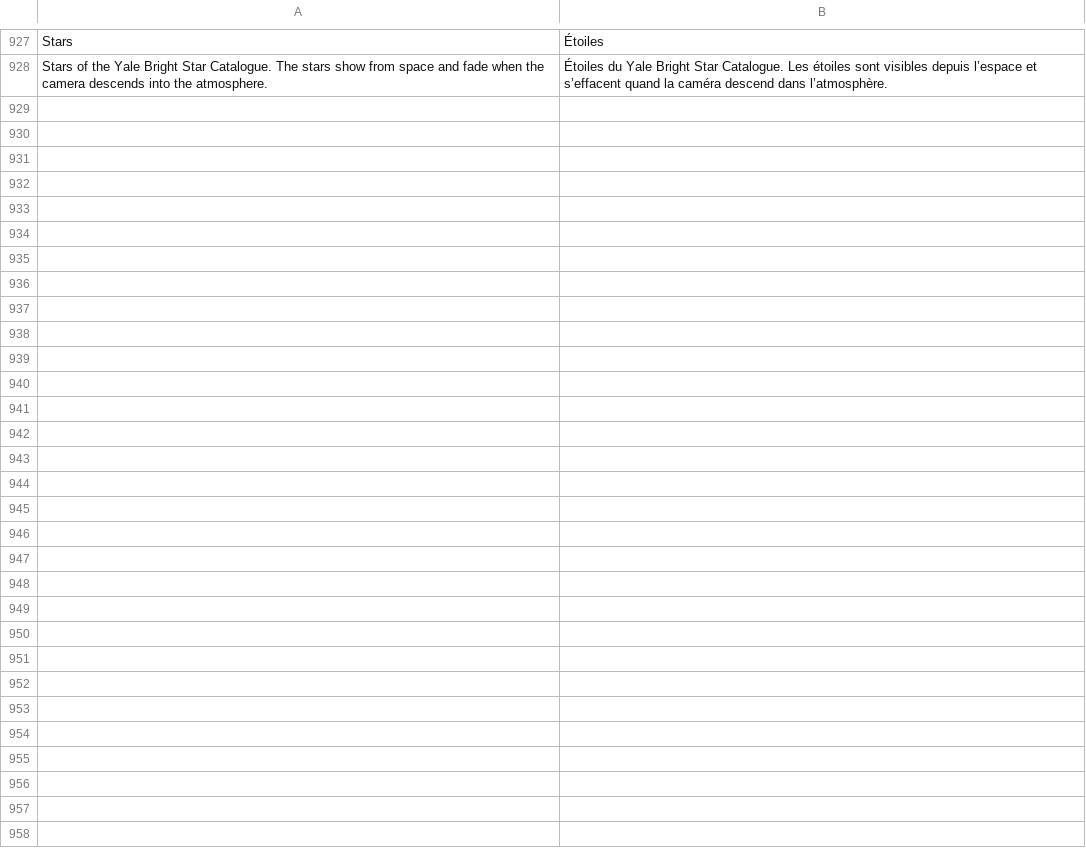
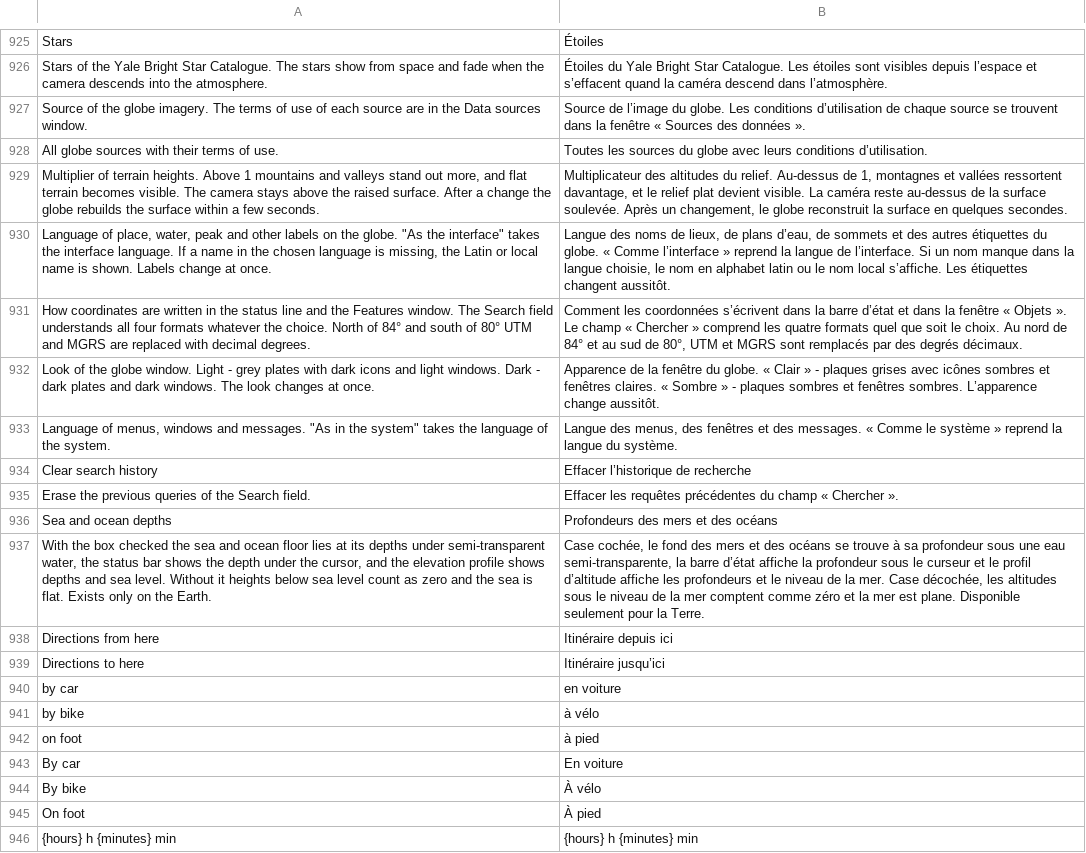
Before and after one commit to Valery35/planetx-lite, a TSV file: crates/ui/i18n/fr.tsv, drawn as a sheet; only a part is shown, gaps mark what is left out; the diff covers the shown part only; the diff names each change by its address in the sheet, - before the commit and + after, or states it on an @@ line.

```diff
--- a/crates/ui/i18n/fr.tsv
+++ b/crates/ui/i18n/fr.tsv
+row 927: Source of the globe imagery. The terms of use of each source are in the Data sources window. | Source de l’image du globe. Les conditions d’utilisation de chaque source se trouvent dans la fenêtre « Sources des données ».
+row 928: All globe sources with their terms of use. | Toutes les sources du globe avec leurs conditions d’utilisation.
+row 929: Multiplier of terrain heights. Above 1 mountains and valleys stand out more, and flat terrain becomes visible. The camera stays above the raised surface. After a change the globe rebuilds the surface within a few seconds. | Multiplicateur des altitudes du relief. Au-dessus de 1, montagnes et vallées ressortent davantage, et le relief plat devient visible. La caméra reste au-dessus de la surface soulevée. Après un changement, le globe reconstruit la surface en quelques secondes.
+row 930: Language of place, water, peak and other labels on the globe. "As the interface" takes the interface language. If a name in the chosen language is missing, the Latin or local name is shown. Labels change at once. | Langue des noms de lieux, de plans d’eau, de sommets et des autres étiquettes du globe. « Comme l’interface » reprend la langue de l’interface. Si un nom manque dans la langue choisie, le nom en alphabet latin ou le nom local s’affiche. Les étiquettes changent aussitôt.
+row 931: How coordinates are written in the status line and the Features window. The Search field understands all four formats whatever the choice. North of 84° and south of 80° UTM and MGRS are replaced with decimal degrees. | Comment les coordonnées s’écrivent dans la barre d’état et dans la fenêtre « Objets ». Le champ « Chercher » comprend les quatre formats quel que soit le choix. Au nord de 84° et au sud de 80°, UTM et MGRS sont remplacés par des degrés décimaux.
+row 932: Look of the globe window. Light - grey plates with dark icons and light windows. Dark - dark plates and dark windows. The look changes at once. | Apparence de la fenêtre du globe. « Clair » - plaques grises avec icônes sombres et fenêtres claires. « Sombre » - plaques sombres et fenêtres sombres. L’apparence change aussitôt.
+row 933: Language of menus, windows and messages. "As in the system" takes the language of the system. | Langue des menus, des fenêtres et des messages. « Comme le système » reprend la langue du système.
+row 934: Clear search history | Effacer l’historique de recherche
+row 935: Erase the previous queries of the Search field. | Effacer les requêtes précédentes du champ « Chercher ».
+row 936: Sea and ocean depths | Profondeurs des mers et des océans
+row 937: With the box checked the sea and ocean floor lies at its depths under semi-transparent water, the status bar shows the depth under the cursor, and the elevation profile shows depths and sea level. Without it heights below sea level count as zero and the sea is flat. Exists only on the Earth. | Case cochée, le fond des mers et des océans se trouve à sa profondeur sous une eau semi-transparente, la barre d’état affiche la profondeur sous le curseur et le profil d’altitude affiche les profondeurs et le niveau de la mer. Case décochée, les altitudes sous le niveau de la mer comptent comme zéro et la mer est plane. Disponible seulement pour la Terre.
+row 938: Directions from here | Itinéraire depuis ici
+row 939: Directions to here | Itinéraire jusqu’ici
+row 940: by car | en voiture
+row 941: by bike | à vélo
+row 942: on foot | à pied
+row 943: By car | En voiture
+row 944: By bike | À vélo
+row 945: On foot | À pied
+row 946: {hours} h {minutes} min | {hours} h {minutes} min
```
Also changed, not shown: 17 added rows and 2 removed rows elsewhere in this file, crates/ui/i18n/az.tsv, crates/ui/i18n/ja.tsv, 27 other files.
